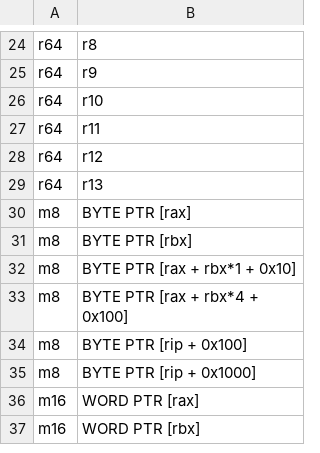
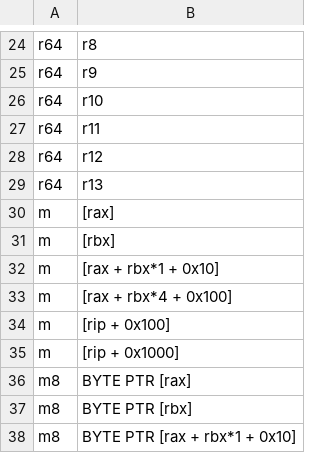
Before and after one commit to simhyeongseop/2026-intel-instruction-analysis, a CSV file: data/stage3_operands/step3_operand_groups.csv, drawn as a sheet; only a part is shown, gaps mark what is left out; the shorter side is filled out with more unchanged rows; the diff names each change by its address in the sheet, - before the commit and + after, or states it on an @@ line.

Commit message:
Refine operand mapping and stage5 triage docs

```diff
--- a/data/stage3_operands/step3_operand_groups.csv
+++ b/data/stage3_operands/step3_operand_groups.csv
+row 30: m | [rax]
+row 31: m | [rbx]
+row 32: m | [rax + rbx*1 + 0x10]
+row 33: m | [rax + rbx*4 + 0x100]
+row 34: m | [rip + 0x100]
+row 35: m | [rip + 0x1000]
```
Also changed, not shown: 15 other files.
